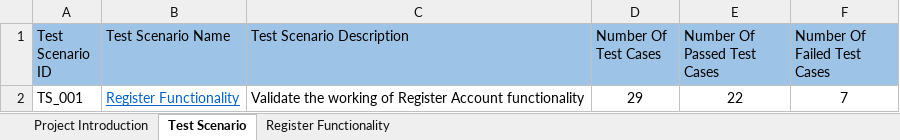
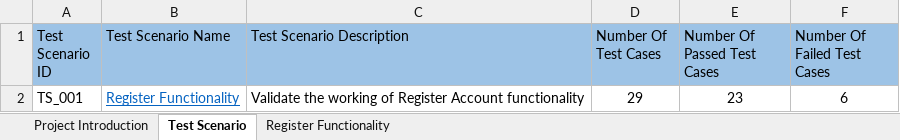
Before and after one commit to nahidniloy14/belasea.com-TestCaseWriting, an Excel workbook: TestCases/Belasea.xlsx, sheet Test Scenario, drawn as a sheet; values as stored, in another font and other column widths than the file's, no borders; the diff names each change by its address in the sheet, - before the commit and + after, or states it on an @@ line.

```diff
--- a/TestCases/Belasea.xlsx (sheet Test Scenario)
+++ b/TestCases/Belasea.xlsx (sheet Test Scenario)
-E2 (Number Of Passed Test Cases): 22
+E2 (Number Of Passed Test Cases): 23
-F2 (Number Of Failed Test Cases): 7
+F2 (Number Of Failed Test Cases): 6
```
Also changed, not shown: sheet Register Functionality, sheet Project Introduction.
